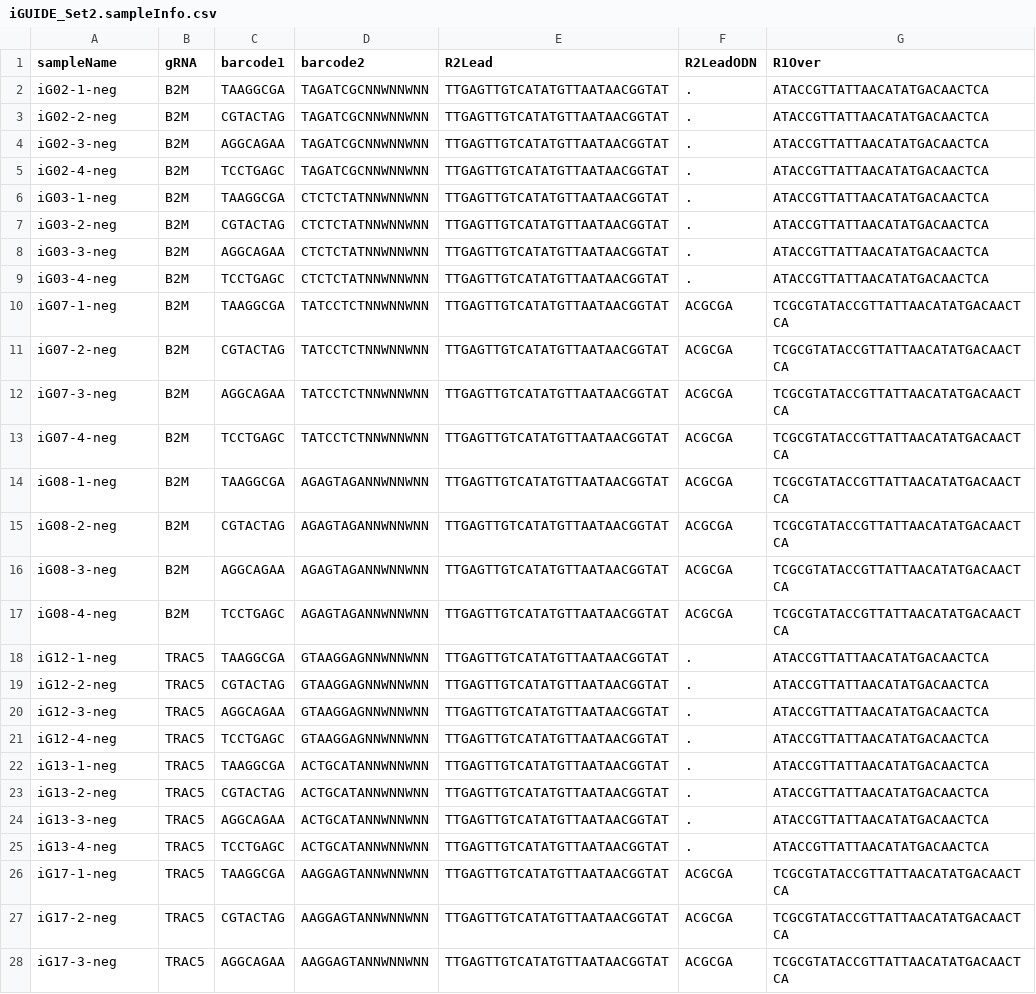
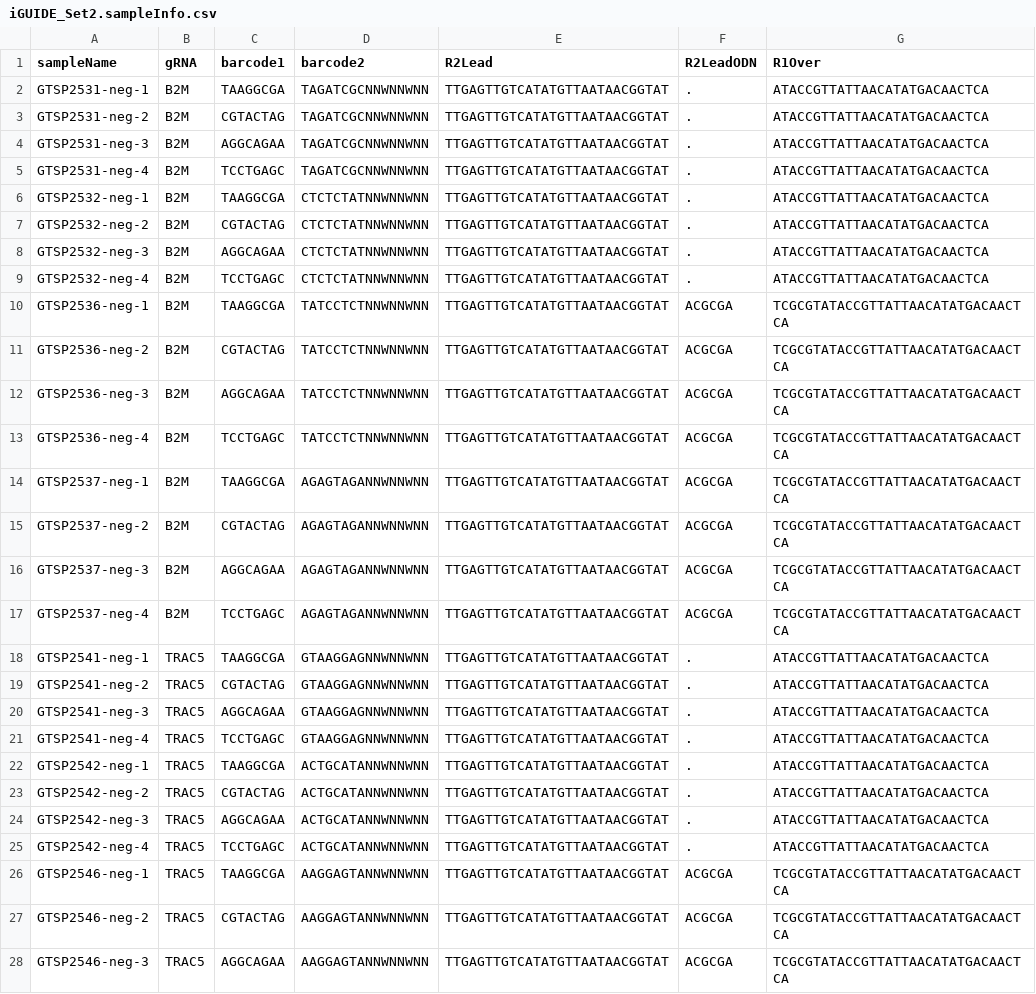
Before and after one commit to cnobles/iGUIDE_manuscript_analysis, a CSV file: sampleInfo/iGUIDE_Set2.sampleInfo.csv, drawn as a sheet; only a part is shown; the diff covers the shown part only; the diff names each change by its address in the sheet, - before the commit and + after, or states it on an @@ line.

```diff
--- a/sampleInfo/iGUIDE_Set2.sampleInfo.csv
+++ b/sampleInfo/iGUIDE_Set2.sampleInfo.csv
-A2 (sampleName): iG02-1-neg
+A2 (sampleName): GTSP2531-neg-1
-A3 (sampleName): iG02-2-neg
+A3 (sampleName): GTSP2531-neg-2
-A4 (sampleName): iG02-3-neg
+A4 (sampleName): GTSP2531-neg-3
-A5 (sampleName): iG02-4-neg
+A5 (sampleName): GTSP2531-neg-4
-A6 (sampleName): iG03-1-neg
+A6 (sampleName): GTSP2532-neg-1
-A7 (sampleName): iG03-2-neg
+A7 (sampleName): GTSP2532-neg-2
-A8 (sampleName): iG03-3-neg
+A8 (sampleName): GTSP2532-neg-3
-A9 (sampleName): iG03-4-neg
+A9 (sampleName): GTSP2532-neg-4
-A10 (sampleName): iG07-1-neg
+A10 (sampleName): GTSP2536-neg-1
-A11 (sampleName): iG07-2-neg
+A11 (sampleName): GTSP2536-neg-2
-A12 (sampleName): iG07-3-neg
+A12 (sampleName): GTSP2536-neg-3
-A13 (sampleName): iG07-4-neg
+A13 (sampleName): GTSP2536-neg-4
-A14 (sampleName): iG08-1-neg
+A14 (sampleName): GTSP2537-neg-1
-A15 (sampleName): iG08-2-neg
+A15 (sampleName): GTSP2537-neg-2
-A16 (sampleName): iG08-3-neg
+A16 (sampleName): GTSP2537-neg-3
-A17 (sampleName): iG08-4-neg
+A17 (sampleName): GTSP2537-neg-4
-A18 (sampleName): iG12-1-neg
+A18 (sampleName): GTSP2541-neg-1
-A19 (sampleName): iG12-2-neg
+A19 (sampleName): GTSP2541-neg-2
-A20 (sampleName): iG12-3-neg
+A20 (sampleName): GTSP2541-neg-3
-A21 (sampleName): iG12-4-neg
+A21 (sampleName): GTSP2541-neg-4
-A22 (sampleName): iG13-1-neg
+A22 (sampleName): GTSP2542-neg-1
-A23 (sampleName): iG13-2-neg
+A23 (sampleName): GTSP2542-neg-2
-A24 (sampleName): iG13-3-neg
+A24 (sampleName): GTSP2542-neg-3
-A25 (sampleName): iG13-4-neg
+A25 (sampleName): GTSP2542-neg-4
-A26 (sampleName): iG17-1-neg
+A26 (sampleName): GTSP2546-neg-1
-A27 (sampleName): iG17-2-neg
+A27 (sampleName): GTSP2546-neg-2
-A28 (sampleName): iG17-3-neg
+A28 (sampleName): GTSP2546-neg-3
```
Also changed, not shown: 37 edited cells elsewhere in this file, sampleInfo/iGUIDE_Set.supp.csv, sampleInfo/iGUIDE_Set0.sampleInfo.csv, 10 other files.
